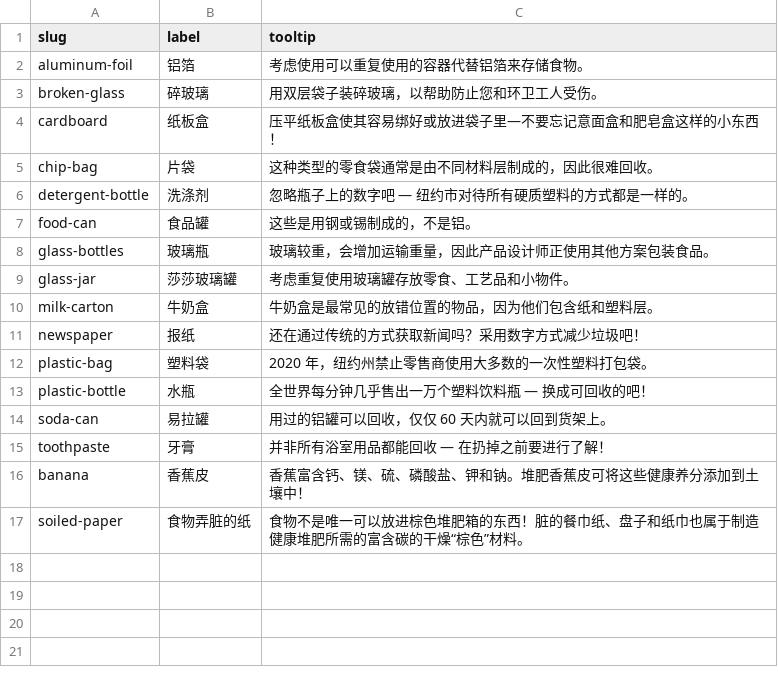
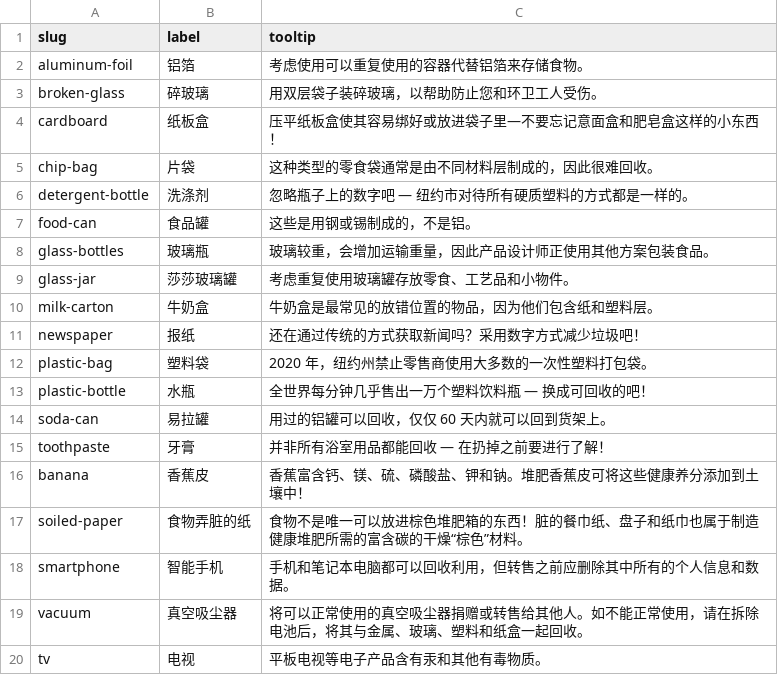
Before and after one commit to sanitationfoundation/follow-your-waste-v2, a CSV file: data/zh/items.csv, drawn as a sheet.

```diff
--- a/data/zh/items.csv
+++ b/data/zh/items.csv
@@ -17 +17,4 @@ banana,香蕉皮,香蕉富含钙、镁、硫、磷酸盐、钾和钠。堆肥香
 soiled-paper,食物弄脏的纸,食物不是唯一可以放进棕色堆肥箱的东西！脏的餐巾纸、盘子和纸巾也属于制造健康堆肥所需的富含碳的干燥“棕色”材料。
+smartphone,智能手机,手机和笔记本电脑都可以回收利用，但转售之前应删除其中所有的个人信息和数据。
+vacuum,真空吸尘器,将可以正常使用的真空吸尘器捐赠或转售给其他人。如不能正常使用，请在拆除电池后，将其与金属、玻璃、塑料和纸盒一起回收。
+tv,电视,平板电视等电子产品含有汞和其他有毒物质。
```
Also changed, not shown: data/en/items.csv, data/en/system.csv, 24 other files.
